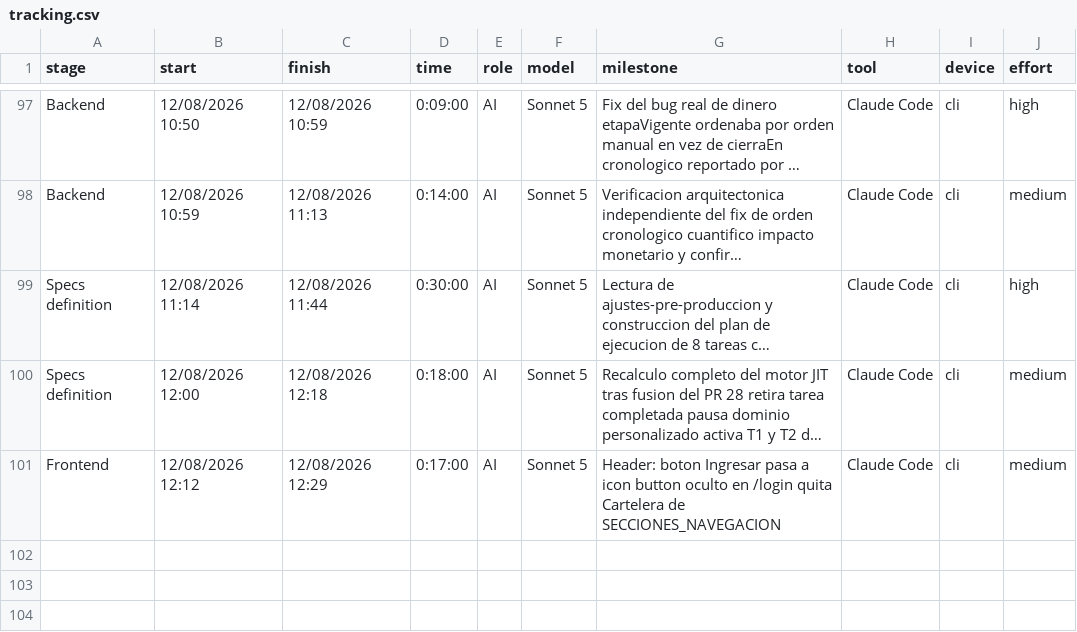
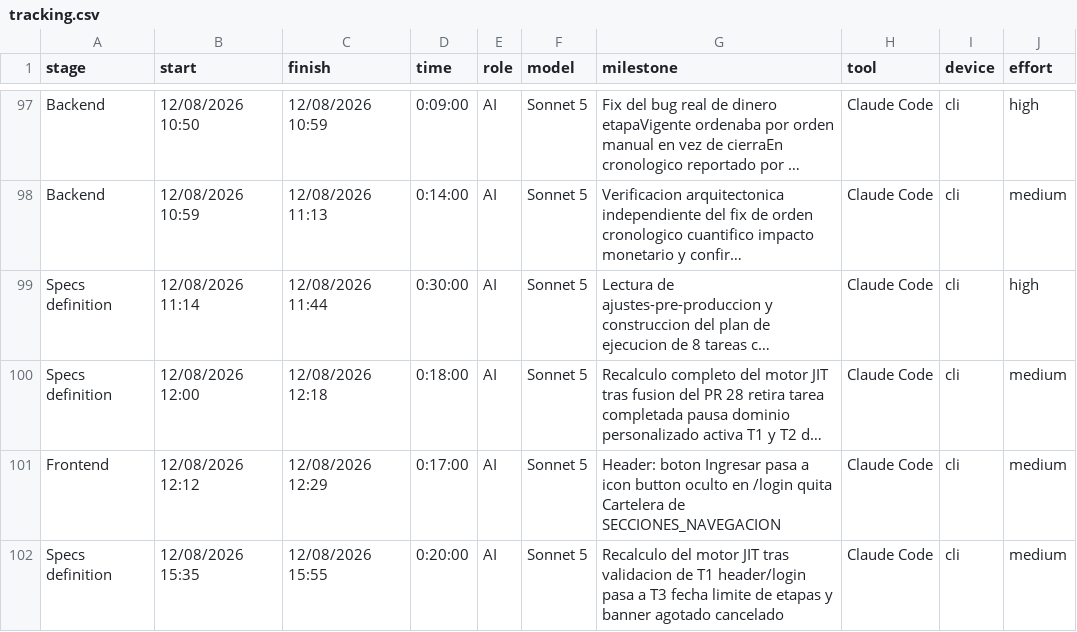
Before and after one commit to ocastelblanco/agora-letiende, a CSV file: docs/tracking.csv, drawn as a sheet; only a part is shown, gaps mark what is left out; long unchanged cells end in …; the diff names each change by its address in the sheet, - before the commit and + after, or states it on an @@ line.

Commit message:
docs: recalcula motor JIT tras validacion de T1, pasa a T3
Header/login (T1) validado en vivo por el usuario y pasa a completado en
MEMORY.md paragraph 2 pese a seguir sin fusionar (PR #30 abierto). El slot
libre en TODO.md pasa a T3 (fecha limite de etapas + banner
AGOTADO/CANCELADO), cuya unica dependencia -- PR #28 fusionado -- ya
estaba satisfecha. T2 (selector de cantidad de boletas) sigue activa sin
cambios.

```diff
--- a/docs/tracking.csv
+++ b/docs/tracking.csv
+row 102: Specs definition | 12/08/2026 15:35 | 12/08/2026 15:55 | 0:20:00 | AI | Sonnet 5 | Recalculo del motor JIT tras validacion de T1 header/login pasa a T3 fecha limite de etapas y banner agotado cancelado | Claude Code | cli | medium
```
Also changed, not shown: 3 other files.
